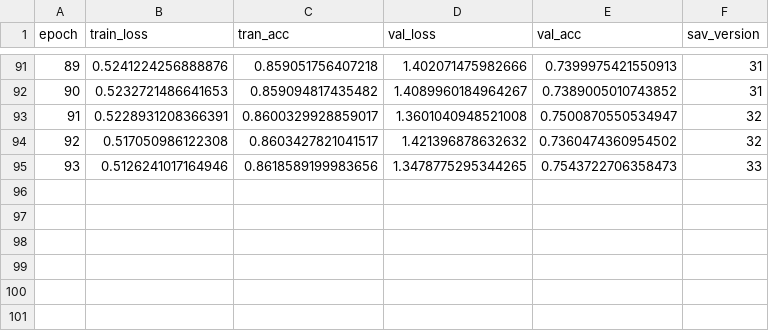
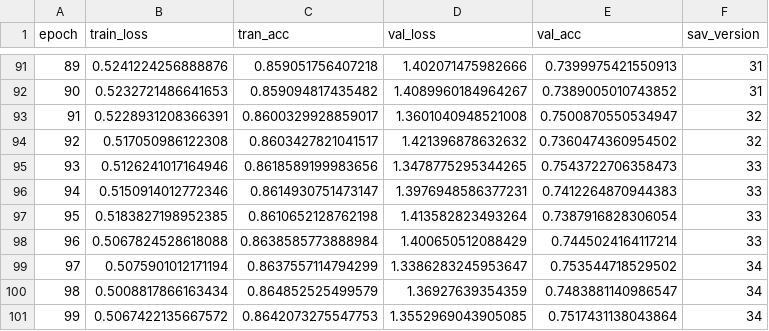
Before and after one commit to maximoskp/HarmTok, a CSV file: results/mlm/GCTSymbolTokenizer.csv, drawn as a sheet; only a part is shown, gaps mark what is left out.

Commit message:
tokenizer selection bug and gen acc

```diff
--- a/results/mlm/GCTSymbolTokenizer.csv
+++ b/results/mlm/GCTSymbolTokenizer.csv
@@ -95 +95,7 @@ epoch,train_loss,tran_acc,val_loss,val_acc,sav_version
 93,0.5126241017164946,0.8618589199983656,1.3478775295344265,0.7543722706358473,33
+94,0.5150914012772346,0.8614930751473147,1.3976948586377231,0.7412264870944383,33
+95,0.5183827198952385,0.8610652128762198,1.413582823493264,0.7387916828306054,33
+96,0.5067824528618088,0.8638585773888984,1.400650512088429,0.7445024164117214,33
+97,0.5075901012171194,0.8637557114794299,1.3386283245953647,0.753544718529502,34
+98,0.5008817866163434,0.864852525499579,1.36927639354359,0.7483881140986547,34
+99,0.5067422135667572,0.8642073275547753,1.3552969043905085,0.7517431138043864,34
```
Also changed, not shown: 7 other files.
